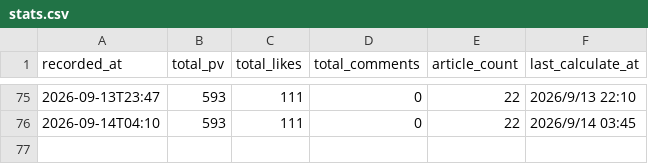
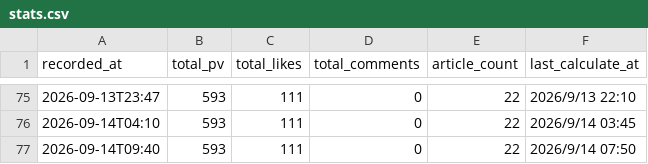
Before and after one commit to mihokyoda000-sys/note-article, a CSV file: data/stats.csv, drawn as a sheet; only a part is shown, gaps mark what is left out.

```diff
--- a/data/stats.csv
+++ b/data/stats.csv
@@ -76 +76,2 @@ recorded_at,total_pv,total_likes,total_comments,article_count,last_calculate_at
 2026-09-14T04:10,593,111,0,22,2026/9/14 03:45
+2026-09-14T09:40,593,111,0,22,2026/9/14 07:50
```
Also changed, not shown: 3 other files.
